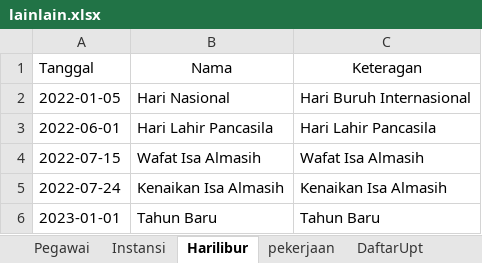
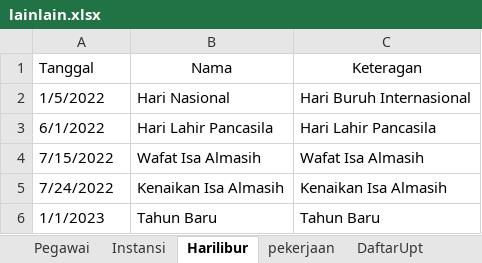
Before and after one commit to ecahyono/Automationpython, an Excel workbook: Filexel/lainlain.xlsx, sheet Harilibur, drawn as a sheet; values as stored, in another font and other column widths than the file's, no borders; the diff names each change by its address in the sheet, - before the commit and + after, or states it on an @@ line.

```diff
--- a/Filexel/lainlain.xlsx (sheet Harilibur)
+++ b/Filexel/lainlain.xlsx (sheet Harilibur)
-A2 (Tanggal): 2022-01-05
+A2 (Tanggal): 1/5/2022
-A3 (Tanggal): 2022-06-01
+A3 (Tanggal): 6/1/2022
-A4 (Tanggal): 2022-07-15
+A4 (Tanggal): 7/15/2022
-A5 (Tanggal): 2022-07-24
+A5 (Tanggal): 7/24/2022
-A6 (Tanggal): 2023-01-01
+A6 (Tanggal): 1/1/2023
```
Also changed, not shown: other sheet tabs, 4 other files.
